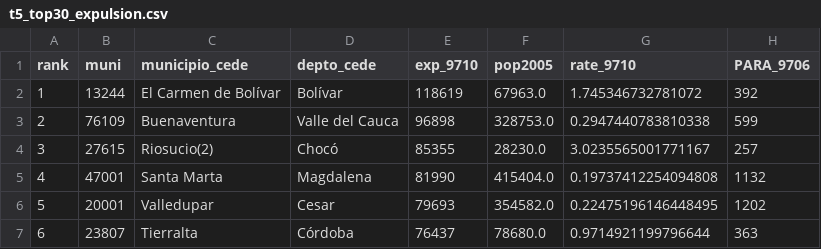
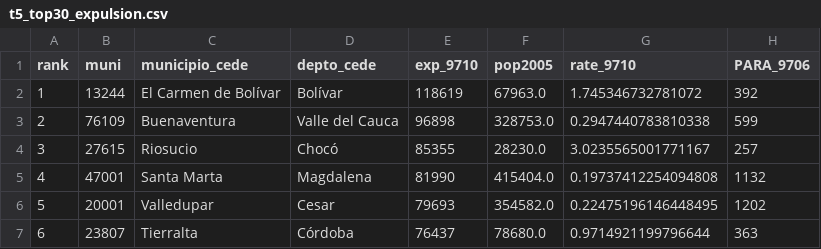
Before and after one commit to jedr1-ship-it/JMP, a CSV file: data/derived/t5_top30_expulsion.csv, drawn as a sheet; only a part is shown; the diff names each change by its address in the sheet, - before the commit and + after, or states it on an @@ line.

```diff
--- a/data/derived/t5_top30_expulsion.csv
+++ b/data/derived/t5_top30_expulsion.csv
-C4 (municipio_cede): Riosucio(2)
+C4 (municipio_cede): Riosucio
```
Also changed, not shown: data/derived/t5_T_munis_expulsion.csv, data/derived/t5_muni_expulsion_dosis.csv, 15 other files.
